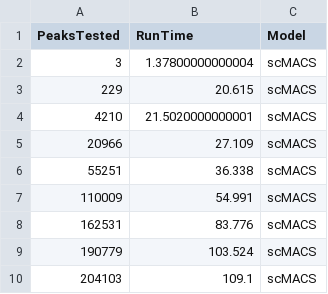
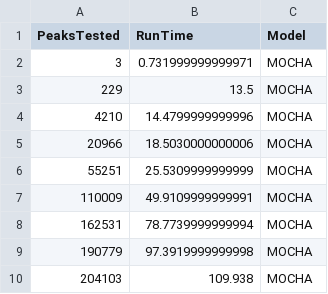
Before and after one commit to aifimmunology/MOCHA_Manuscript, a CSV file: Fig3/panelC_Runtime/MOCHA_runtime.csv, drawn as a sheet.

Commit message:
updating files and scripts related to the runtime experiments for panel C, fig3

```diff
--- a/Fig3/panelC_Runtime/MOCHA_runtime.csv
+++ b/Fig3/panelC_Runtime/MOCHA_runtime.csv
@@ -1,10 +1,10 @@
 "PeaksTested","RunTime","Model"
-3,1.37800000000004,"scMACS"
-229,20.615,"scMACS"
-4210,21.5020000000001,"scMACS"
-20966,27.109,"scMACS"
-55251,36.338,"scMACS"
-110009,54.991,"scMACS"
-162531,83.776,"scMACS"
-190779,103.524,"scMACS"
-204103,109.1,"scMACS"
+3,0.731999999999971,"MOCHA"
+229,13.5,"MOCHA"
+4210,14.4799999999996,"MOCHA"
+20966,18.5030000000006,"MOCHA"
+55251,25.5309999999999,"MOCHA"
+110009,49.9109999999991,"MOCHA"
+162531,78.7739999999994,"MOCHA"
+190779,97.3919999999998,"MOCHA"
+204103,109.938,"MOCHA"
```
Also changed, not shown: 3 other files.
